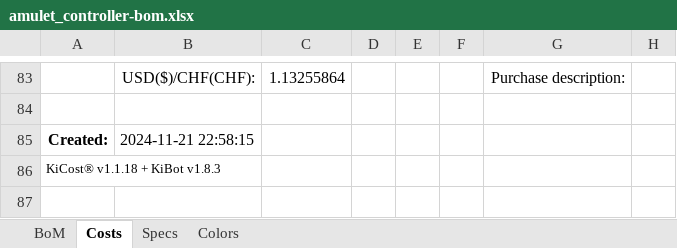
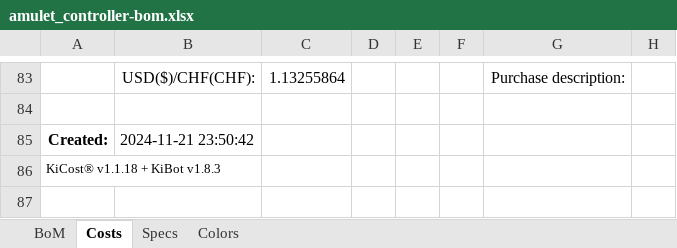
Before and after one commit to EPFLXplore/XRE_LeggedRobot_HW, an Excel workbook: amulet_controller/Manufacturing/Assembly/amulet_controller-bom.xlsx, sheet Costs, drawn as a sheet; only a part is shown, gaps mark what is left out; values as stored, in another font and other column widths than the file's, no borders; conditional formats not drawn; the diff names each change by its address in the sheet, - before the commit and + after, or states it on an @@ line.

```diff
--- a/amulet_controller/Manufacturing/Assembly/amulet_controller-bom.xlsx (sheet Costs)
+++ b/amulet_controller/Manufacturing/Assembly/amulet_controller-bom.xlsx (sheet Costs)
-B85: 2024-11-21 22:58:15
+B85: 2024-11-21 23:50:42
```
Also changed, not shown: 36 other files.
